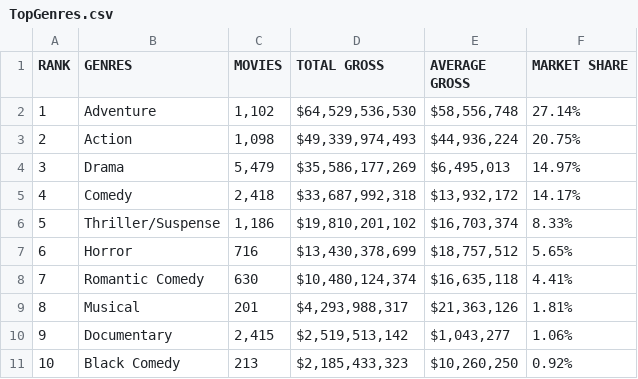
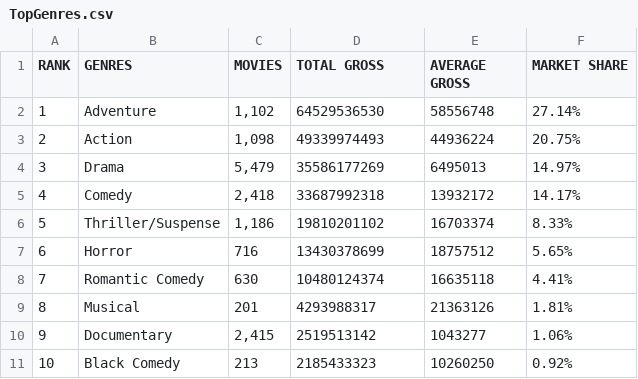
Before and after one commit to williar01/Hollywood---Project, a CSV file: Data/TopGenres.csv, drawn as a sheet.

```diff
--- a/Data/TopGenres.csv
+++ b/Data/TopGenres.csv
@@ -1,11 +1,11 @@
 RANK,GENRES,MOVIES,TOTAL GROSS,AVERAGE GROSS,MARKET SHARE
-1,Adventure,"1,102","$64,529,536,530","$58,556,748",27.14%
-2,Action,"1,098","$49,339,974,493","$44,936,224",20.75%
-3,Drama,"5,479","$35,586,177,269","$6,495,013",14.97%
-4,Comedy,"2,418","$33,687,992,318","$13,932,172",14.17%
-5,Thriller/Suspense,"1,186","$19,810,201,102","$16,703,374",8.33%
-6,Horror,716,"$13,430,378,699","$18,757,512",5.65%
-7,Romantic Comedy,630,"$10,480,124,374","$16,635,118",4.41%
-8,Musical,201,"$4,293,988,317","$21,363,126",1.81%
-9,Documentary,"2,415","$2,519,513,142","$1,043,277",1.06%
-10,Black Comedy,213,"$2,185,433,323","$10,260,250",0.92%
+1,Adventure,"1,102",64529536530,58556748,27.14%
+2,Action,"1,098",49339974493,44936224,20.75%
+3,Drama,"5,479",35586177269,6495013,14.97%
+4,Comedy,"2,418",33687992318,13932172,14.17%
+5,Thriller/Suspense,"1,186",19810201102,16703374,8.33%
+6,Horror,716,13430378699,18757512,5.65%
+7,Romantic Comedy,630,10480124374,16635118,4.41%
+8,Musical,201,4293988317,21363126,1.81%
+9,Documentary,"2,415",2519513142,1043277,1.06%
+10,Black Comedy,213,2185433323,10260250,0.92%
```
Also changed, not shown: Data/AnnualTicketSales.csv, Data/HighestGrossers.csv, 8 other files.
